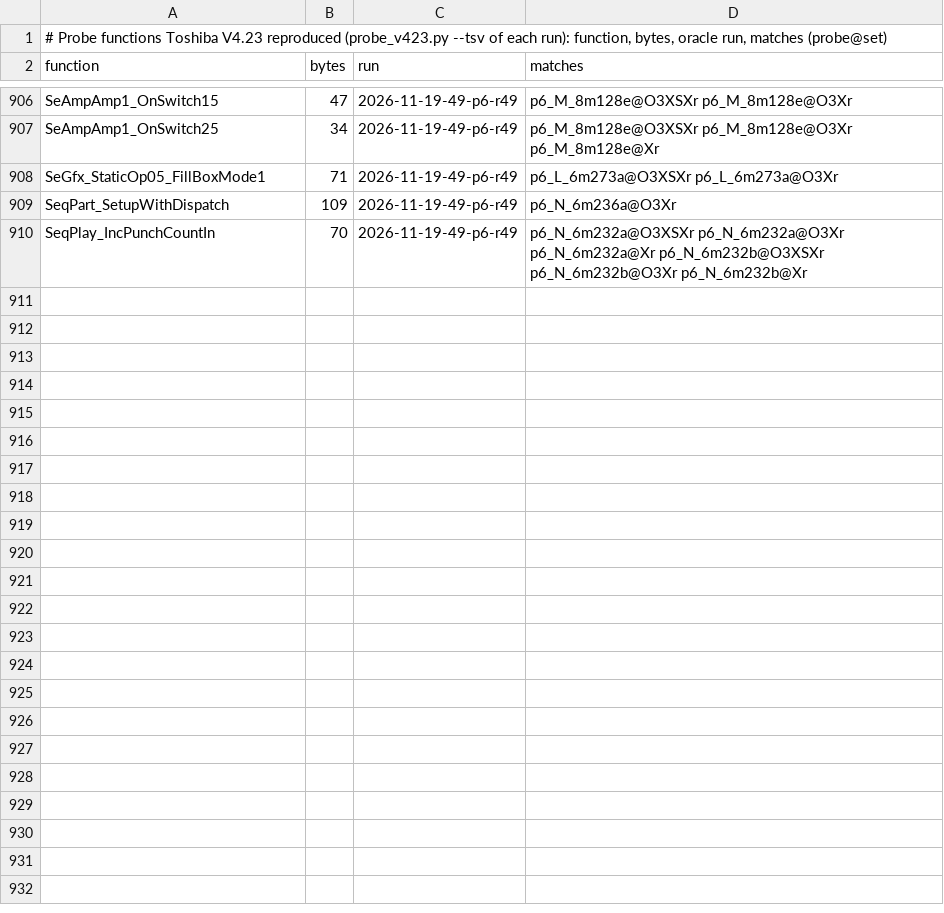
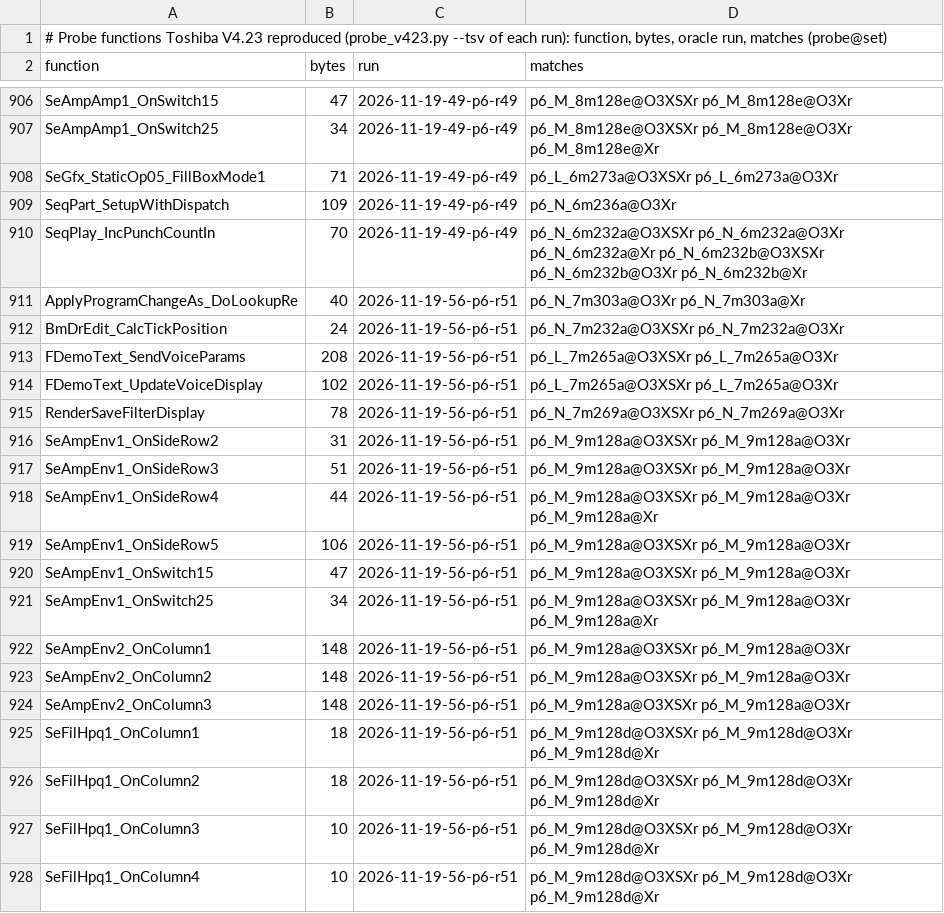
Before and after one commit to ArqueologiaDigital/technics-roms-disasm, a TSV file: notes/cc900-phase6-2026-11-16/probe_matches.tsv, drawn as a sheet; only a part is shown, gaps mark what is left out; the diff covers the shown part only.

```diff
--- a/notes/cc900-phase6-2026-11-16/probe_matches.tsv
+++ b/notes/cc900-phase6-2026-11-16/probe_matches.tsv
@@ -910 +910,19 @@ SeqPart_SetupWithDispatch	109	2026-11-19-49-p6-r49	p6_N_6m236a@O3Xr
 SeqPlay_IncPunchCountIn	70	2026-11-19-49-p6-r49	p6_N_6m232a@O3XSXr p6_N_6m232a@O3Xr p6_N_6m232a@Xr p6_N_6m232b@O3XSXr p6_N_6m232b@O3Xr p6_N_6m232b@Xr
+ApplyProgramChangeAs_DoLookupRe	40	2026-11-19-56-p6-r51	p6_N_7m303a@O3Xr p6_N_7m303a@Xr
+BmDrEdit_CalcTickPosition	24	2026-11-19-56-p6-r51	p6_N_7m232a@O3XSXr p6_N_7m232a@O3Xr
+FDemoText_SendVoiceParams	208	2026-11-19-56-p6-r51	p6_L_7m265a@O3XSXr p6_L_7m265a@O3Xr
+FDemoText_UpdateVoiceDisplay	102	2026-11-19-56-p6-r51	p6_L_7m265a@O3XSXr p6_L_7m265a@O3Xr
+RenderSaveFilterDisplay	78	2026-11-19-56-p6-r51	p6_N_7m269a@O3XSXr p6_N_7m269a@O3Xr
+SeAmpEnv1_OnSideRow2	31	2026-11-19-56-p6-r51	p6_M_9m128a@O3XSXr p6_M_9m128a@O3Xr
+SeAmpEnv1_OnSideRow3	51	2026-11-19-56-p6-r51	p6_M_9m128a@O3XSXr p6_M_9m128a@O3Xr
+SeAmpEnv1_OnSideRow4	44	2026-11-19-56-p6-r51	p6_M_9m128a@O3XSXr p6_M_9m128a@O3Xr p6_M_9m128a@Xr
+SeAmpEnv1_OnSideRow5	106	2026-11-19-56-p6-r51	p6_M_9m128a@O3XSXr p6_M_9m128a@O3Xr
+SeAmpEnv1_OnSwitch15	47	2026-11-19-56-p6-r51	p6_M_9m128a@O3XSXr p6_M_9m128a@O3Xr
+SeAmpEnv1_OnSwitch25	34	2026-11-19-56-p6-r51	p6_M_9m128a@O3XSXr p6_M_9m128a@O3Xr p6_M_9m128a@Xr
+SeAmpEnv2_OnColumn1	148	2026-11-19-56-p6-r51	p6_M_9m128a@O3XSXr p6_M_9m128a@O3Xr
+SeAmpEnv2_OnColumn2	148	2026-11-19-56-p6-r51	p6_M_9m128a@O3XSXr p6_M_9m128a@O3Xr
+SeAmpEnv2_OnColumn3	148	2026-11-19-56-p6-r51	p6_M_9m128a@O3XSXr p6_M_9m128a@O3Xr
+SeFilHpq1_OnColumn1	18	2026-11-19-56-p6-r51	p6_M_9m128d@O3XSXr p6_M_9m128d@O3Xr p6_M_9m128d@Xr
+SeFilHpq1_OnColumn2	18	2026-11-19-56-p6-r51	p6_M_9m128d@O3XSXr p6_M_9m128d@O3Xr p6_M_9m128d@Xr
+SeFilHpq1_OnColumn3	10	2026-11-19-56-p6-r51	p6_M_9m128d@O3XSXr p6_M_9m128d@O3Xr p6_M_9m128d@Xr
+SeFilHpq1_OnColumn4	10	2026-11-19-56-p6-r51	p6_M_9m128d@O3XSXr p6_M_9m128d@O3Xr p6_M_9m128d@Xr
```
Also changed, not shown: 16 added rows elsewhere in this file, 42 other files.
